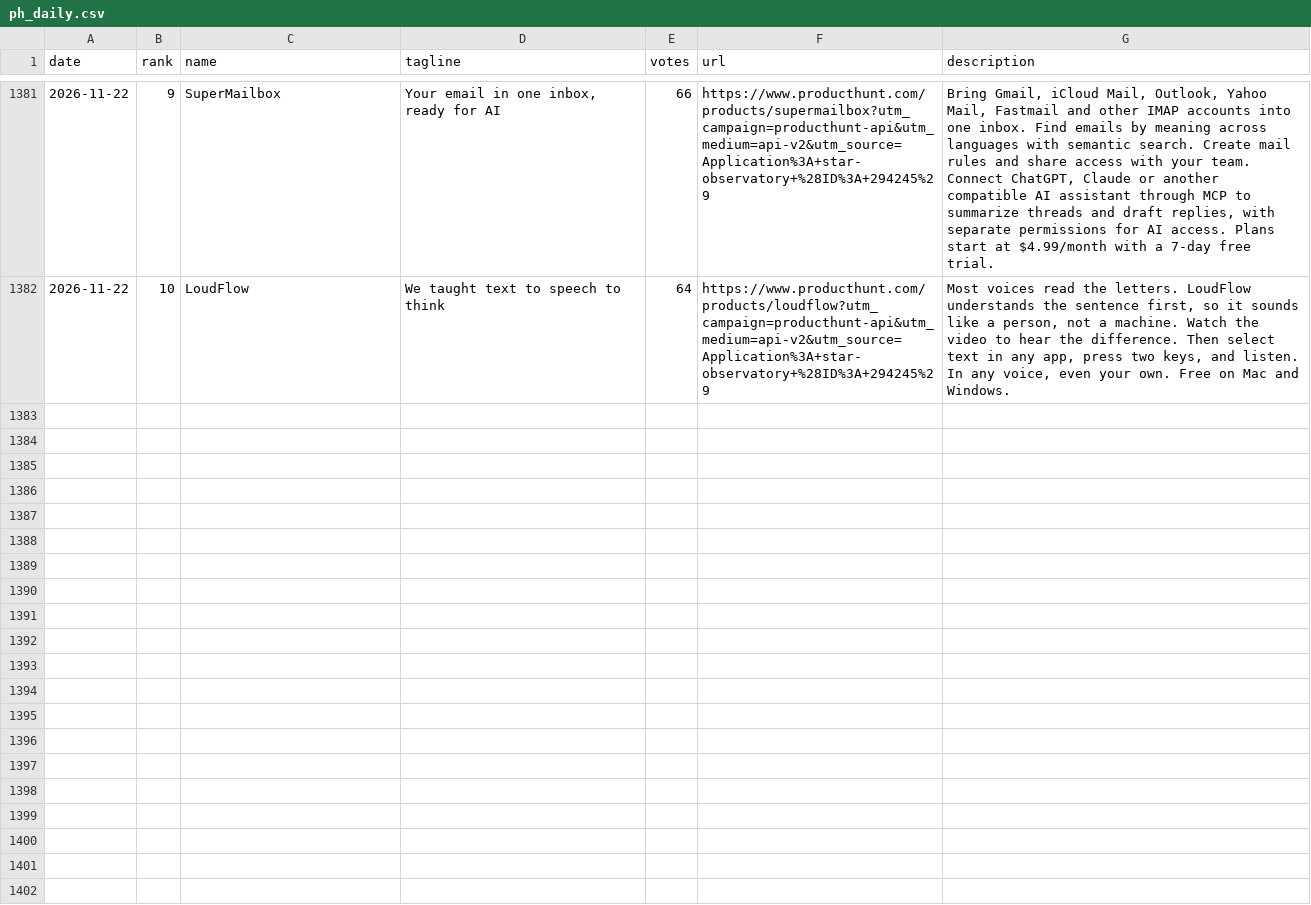
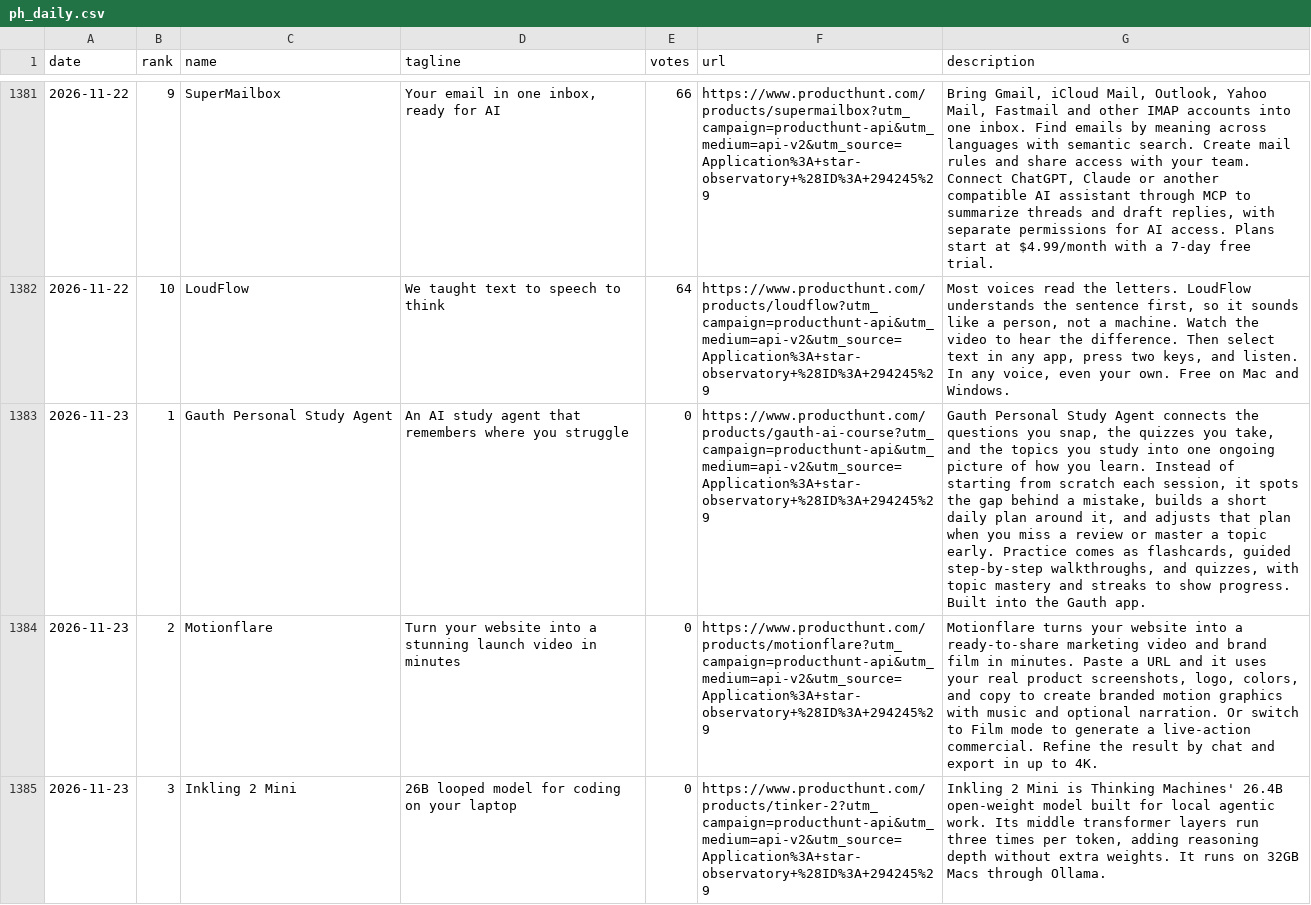
Before and after one commit to FunnymeowwooV0/star-observatory, a CSV file: data/ph_daily.csv, drawn as a sheet; only a part is shown, gaps mark what is left out; the diff covers the shown part only; the diff names each change by its address in the sheet, - before the commit and + after, or states it on an @@ line.

```diff
--- a/data/ph_daily.csv
+++ b/data/ph_daily.csv
+row 1383: 2026-11-23 | 1 | Gauth Personal Study Agent | An AI study agent that remembers where you struggle | 0 | https://www.producthunt.com/products/gauth-ai-course?utm_campaign=producthunt-api&utm_medium=api-v2&utm_source=Application%3A+star-observatory+%28ID%3A+294245%29 | Gauth Personal Study Agent connects the questions you snap, the quizzes you take, and the topics you study into one ongoing picture of how you learn. Instead of starting from scratch each session, it spots the gap behind a mistake, builds a short daily plan around it, and adjusts that plan when you miss a review or master a topic early. Practice comes as flashcards, guided step-by-step walkthroughs, and quizzes, with topic mastery and streaks to show progress. Built into the Gauth app.
+row 1384: 2026-11-23 | 2 | Motionflare | Turn your website into a stunning launch video in minutes | 0 | https://www.producthunt.com/products/motionflare?utm_campaign=producthunt-api&utm_medium=api-v2&utm_source=Application%3A+star-observatory+%28ID%3A+294245%29 | Motionflare turns your website into a ready-to-share marketing video and brand film in minutes. Paste a URL and it uses your real product screenshots, logo, colors, and copy to create branded motion graphics with music and optional narration. Or switch to Film mode to generate a live-action commercial. Refine the result by chat and export in up to 4K.
+row 1385: 2026-11-23 | 3 | Inkling 2 Mini | 26B looped model for coding on your laptop | 0 | https://www.producthunt.com/products/tinker-2?utm_campaign=producthunt-api&utm_medium=api-v2&utm_source=Application%3A+star-observatory+%28ID%3A+294245%29 | Inkling 2 Mini is Thinking Machines' 26.4B open-weight model built for local agentic work. Its middle transformer layers run three times per token, adding reasoning depth without extra weights. It runs on 32GB Macs through Ollama.
```
Also changed, not shown: 7 added rows elsewhere in this file, data/github_daily.csv, data/hf_trending.csv, 7 other files.
